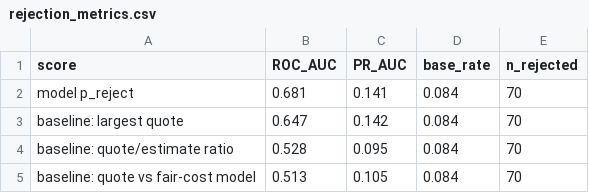
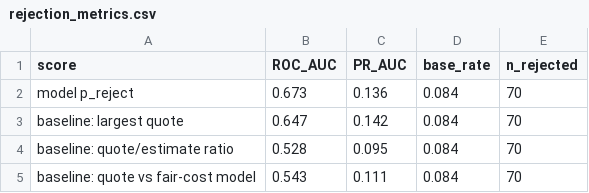
Before and after one commit to arumds/claims_cost_triage, a CSV file: outputs/rejection_metrics.csv, drawn as a sheet.

Commit message:
Update rejection model metrics
ROC-AUC 0.67 (baseline largest quote 0.65). Regenerated by run_pipeline.py after resolving conflicting rows within a quote by majority vote.

```diff
--- a/outputs/rejection_metrics.csv
+++ b/outputs/rejection_metrics.csv
@@ -1,5 +1,5 @@
 score,ROC_AUC,PR_AUC,base_rate,n_rejected
-model p_reject,0.681,0.141,0.084,70
+model p_reject,0.673,0.136,0.084,70
 baseline: largest quote,0.647,0.142,0.084,70
 baseline: quote/estimate ratio,0.528,0.095,0.084,70
-baseline: quote vs fair-cost model,0.513,0.105,0.084,70
+baseline: quote vs fair-cost model,0.543,0.111,0.084,70
```
